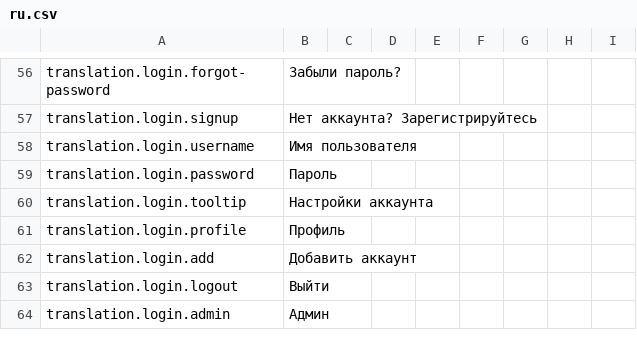
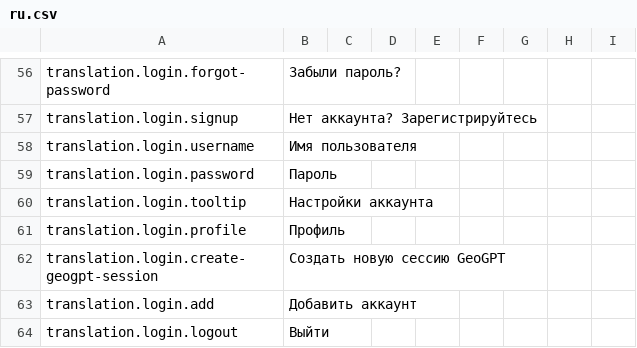
Before and after one commit to earthhistoryviz/tsconline, a CSV file: server/assets/translations/ru.csv, drawn as a sheet; only a part is shown, gaps mark what is left out; the shorter side is filled out with more unchanged rows; the diff names each change by its address in the sheet, - before the commit and + after, or states it on an @@ line.

Commit message:
added new test for mcp route + added new entry to translation table

```diff
--- a/server/assets/translations/ru.csv
+++ b/server/assets/translations/ru.csv
+row 62: translation.login.create-geogpt-session | Создать новую сессию GeoGPT
```
Also changed, not shown: server/assets/translations/en.csv, server/assets/translations/zh.csv, 6 other files.
